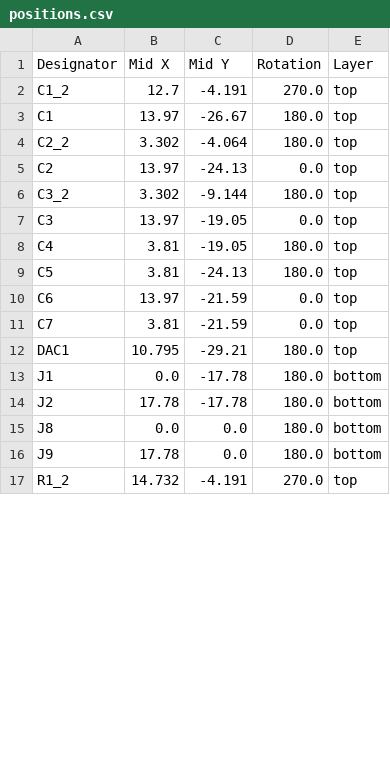
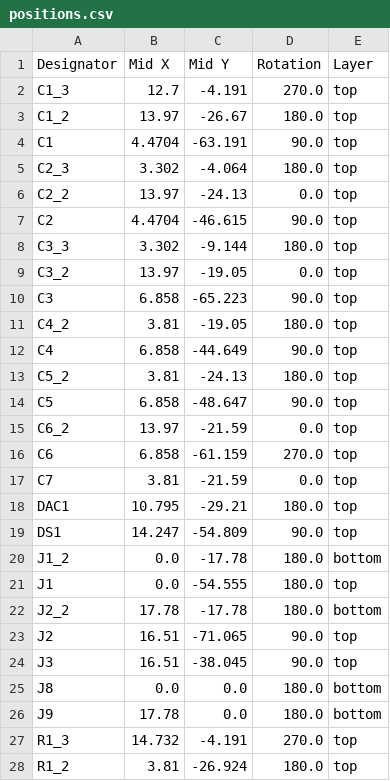
Before and after one commit to roryjamesallen/EuroPi, a CSV file: hardware/EuroPi-X/development/production/positions.csv, drawn as a sheet; only a part is shown; the diff covers the shown part only.

```diff
--- a/hardware/EuroPi-X/development/production/positions.csv
+++ b/hardware/EuroPi-X/development/production/positions.csv
@@ -1,17 +1,28 @@
 Designator,Mid X,Mid Y,Rotation,Layer
-C1_2,12.7,-4.191,270.0,top
-C1,13.97,-26.67,180.0,top
-C2_2,3.302,-4.064,180.0,top
-C2,13.97,-24.13,0.0,top
-C3_2,3.302,-9.144,180.0,top
-C3,13.97,-19.05,0.0,top
-C4,3.81,-19.05,180.0,top
-C5,3.81,-24.13,180.0,top
-C6,13.97,-21.59,0.0,top
+C1_3,12.7,-4.191,270.0,top
+C1_2,13.97,-26.67,180.0,top
+C1,4.4704,-63.191,90.0,top
+C2_3,3.302,-4.064,180.0,top
+C2_2,13.97,-24.13,0.0,top
+C2,4.4704,-46.615,90.0,top
+C3_3,3.302,-9.144,180.0,top
+C3_2,13.97,-19.05,0.0,top
+C3,6.858,-65.223,90.0,top
+C4_2,3.81,-19.05,180.0,top
+C4,6.858,-44.649,90.0,top
+C5_2,3.81,-24.13,180.0,top
+C5,6.858,-48.647,90.0,top
+C6_2,13.97,-21.59,0.0,top
+C6,6.858,-61.159,270.0,top
 C7,3.81,-21.59,0.0,top
 DAC1,10.795,-29.21,180.0,top
-J1,0.0,-17.78,180.0,bottom
-J2,17.78,-17.78,180.0,bottom
+DS1,14.247,-54.809,90.0,top
+J1_2,0.0,-17.78,180.0,bottom
+J1,0.0,-54.555,180.0,top
+J2_2,17.78,-17.78,180.0,bottom
+J2,16.51,-71.065,90.0,top
+J3,16.51,-38.045,90.0,top
 J8,0.0,0.0,180.0,bottom
 J9,17.78,0.0,180.0,bottom
-R1_2,14.732,-4.191,270.0,top
+R1_3,14.732,-4.191,270.0,top
+R1_2,3.81,-26.924,180.0,top
```
Also changed, not shown: 3 added rows and 14 edited cells elsewhere in this file, hardware/EuroPi-X/development/production/bom.csv, 10 other files.
